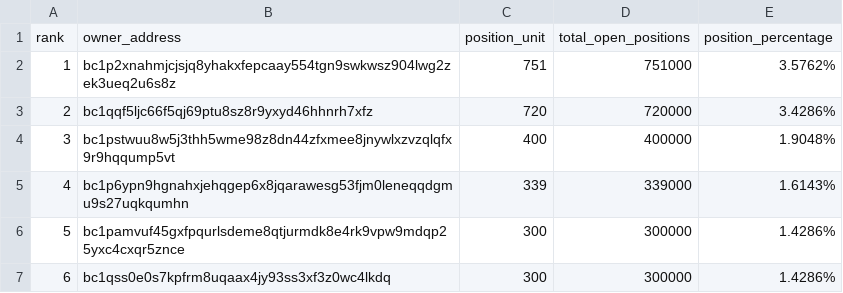
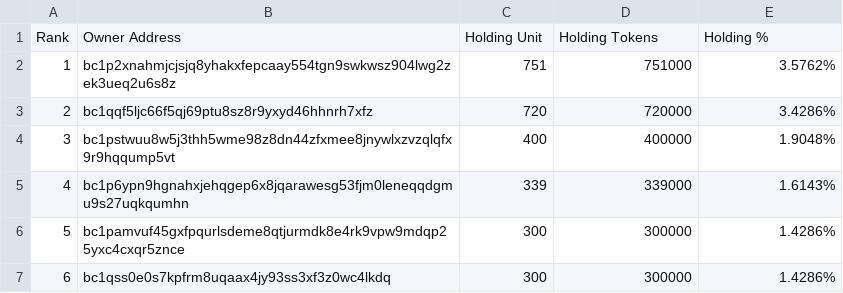
Before and after one commit to raymondwang0225/OSH_MINT_DATA, a CSV file: OSH_LIST_HOLDERS_CSV.csv, drawn as a sheet; only a part is shown; removed rows and columns are numbered as before the commit, all else as after; the diff names each change by its address in the sheet, - before the commit and + after, or states it on an @@ line.

Commit message:
Update OSH_LIST_HOLDERS_CSV.csv

```diff
--- a/OSH_LIST_HOLDERS_CSV.csv
+++ b/OSH_LIST_HOLDERS_CSV.csv
-row 1: rank | owner_address | position_unit | total_open_positions | position_percentage
+row 1: Rank | Owner Address | Holding Unit | Holding Tokens | Holding %
```
